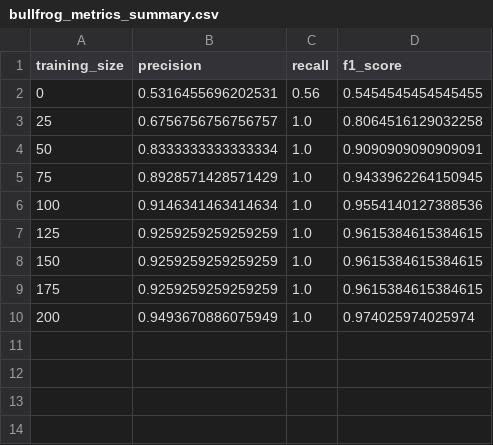
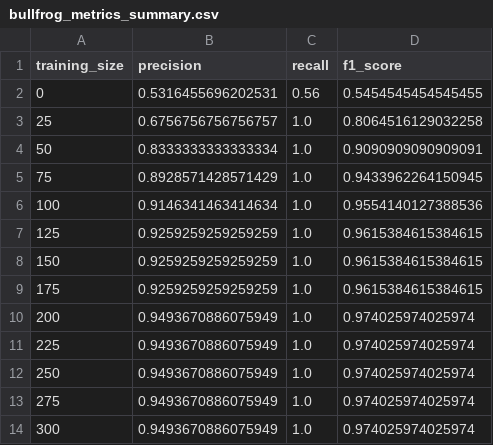
Before and after one commit to DianaTao/SoundHub, a CSV file: output/bullfrog_metrics_summary.csv, drawn as a sheet; the diff names each change by its address in the sheet, - before the commit and + after, or states it on an @@ line.

```diff
--- a/output/bullfrog_metrics_summary.csv
+++ b/output/bullfrog_metrics_summary.csv
+row 11: 225 | 0.9493670886075949 | 1.0 | 0.974025974025974
+row 12: 250 | 0.9493670886075949 | 1.0 | 0.974025974025974
+row 13: 275 | 0.9493670886075949 | 1.0 | 0.974025974025974
+row 14: 300 | 0.9493670886075949 | 1.0 | 0.974025974025974
```
Also changed, not shown: output/bullfrog_merged_table.csv, 4 other files.
